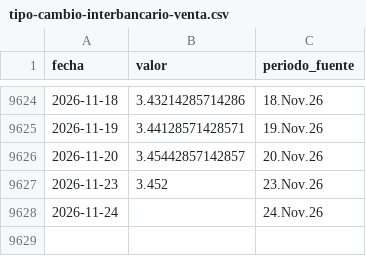
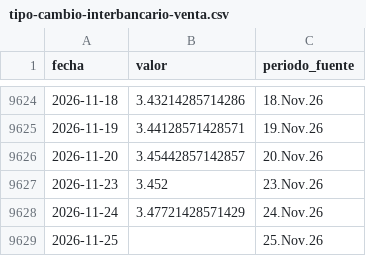
Before and after one commit to LizethRiveros/snapshot-peru, a CSV file: data/bcrp/tipo-cambio-interbancario-venta.csv, drawn as a sheet; only a part is shown, gaps mark what is left out.

```diff
--- a/data/bcrp/tipo-cambio-interbancario-venta.csv
+++ b/data/bcrp/tipo-cambio-interbancario-venta.csv
@@ -9627,2 +9627,3 @@ fecha,valor,periodo_fuente
 2026-11-23,3.452,23.Nov.26
-2026-11-24,,24.Nov.26
+2026-11-24,3.47721428571429,24.Nov.26
+2026-11-25,,25.Nov.26
```
Also changed, not shown: data/bcrp/cobre-londres.csv, data/bcrp/reservas-internacionales-netas.csv, 7 other files.
